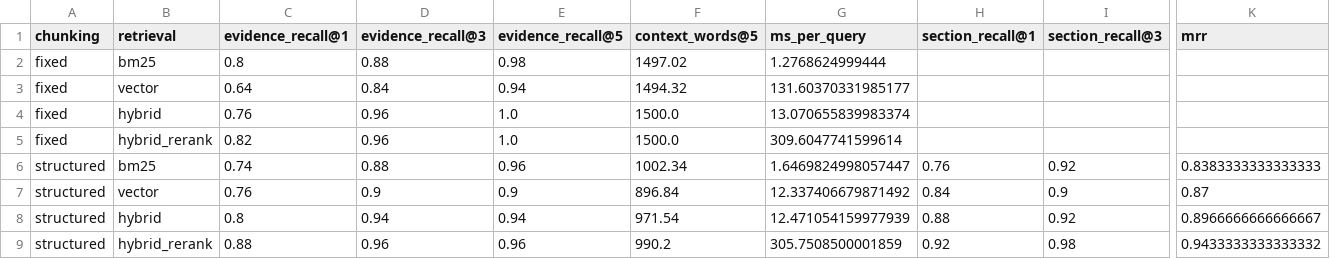
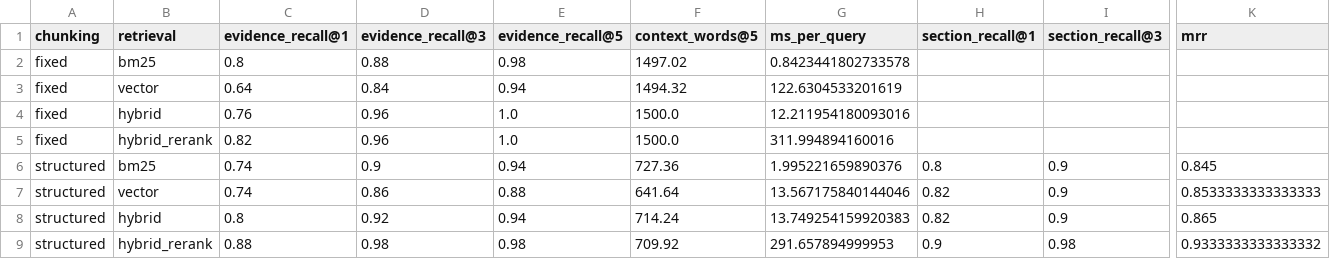
Before and after one commit to mlodian/aml-regulation-copilot, a CSV file: eval/reports/retrieval.csv, drawn as a sheet; only a part is shown, gaps mark what is left out; removed rows and columns are numbered as before the commit, all else as after; rows hold the shown columns only; the diff names each change by its address in the sheet, - before the commit and + after, or states it on an @@ line.

Commit message:
Answer evaluation, finer guideline chunking, README and charts
- Guideline Parts split into lettered subsections and items (each definition and
  each STR determination period is its own chunk), so citations read
  '2021 RRG, Part IV, D, e' and no provision is split mid-item
- Verifier: quotes paired before length filtering, ellipsis quotes checked part
  by part, quote style and dash spacing normalised
- Prompt requires the opening answer sentence to cite as well
- Mapper re-points a genuine quote to the excerpt that actually contains it
- Final run: 98% facts, 98% verified citations, 10/10 correct refusals,
  0 false refusals; all three runs kept and re-graded with the same patterns

```diff
--- a/eval/reports/retrieval.csv
+++ b/eval/reports/retrieval.csv
-G2 (ms_per_query): 1.2768624999444
+G2 (ms_per_query): 0.8423441802733578
-G3 (ms_per_query): 131.60370331985177
+G3 (ms_per_query): 122.6304533201619
-G4 (ms_per_query): 13.070655839983374
+G4 (ms_per_query): 12.211954180093016
-G5 (ms_per_query): 309.6047741599614
+G5 (ms_per_query): 311.994894160016
-row 6: structured | bm25 | 0.74 | 0.88 | 0.96 | 1002.34 | 1.6469824998057447 | 0.76 | 0.92 | 0.8383333333333333
+row 6: structured | bm25 | 0.74 | 0.9 | 0.94 | 727.36 | 1.995221659890376 | 0.8 | 0.9 | 0.845
-C7 (evidence_recall@1): 0.76
+C7 (evidence_recall@1): 0.74
-D7 (evidence_recall@3): 0.9
+D7 (evidence_recall@3): 0.86
-E7 (evidence_recall@5): 0.9
+E7 (evidence_recall@5): 0.88
-F7 (context_words@5): 896.84
+F7 (context_words@5): 641.64
-G7 (ms_per_query): 12.337406679871492
+G7 (ms_per_query): 13.567175840144046
-H7 (section_recall@1): 0.84
+H7 (section_recall@1): 0.82
-K7 (mrr): 0.87
+K7 (mrr): 0.8533333333333333
-D8 (evidence_recall@3): 0.94
+D8 (evidence_recall@3): 0.92
-F8 (context_words@5): 971.54
+F8 (context_words@5): 714.24
-G8 (ms_per_query): 12.471054159977939
+G8 (ms_per_query): 13.749254159920383
-H8 (section_recall@1): 0.88
+H8 (section_recall@1): 0.82
-I8 (section_recall@3): 0.92
+I8 (section_recall@3): 0.9
-K8 (mrr): 0.8966666666666667
+K8 (mrr): 0.865
-D9 (evidence_recall@3): 0.96
+D9 (evidence_recall@3): 0.98
-E9 (evidence_recall@5): 0.96
+E9 (evidence_recall@5): 0.98
-F9 (context_words@5): 990.2
+F9 (context_words@5): 709.92
-G9 (ms_per_query): 305.7508500001859
+G9 (ms_per_query): 291.657894999953
-H9 (section_recall@1): 0.92
+H9 (section_recall@1): 0.9
-K9 (mrr): 0.9433333333333332
+K9 (mrr): 0.9333333333333332
```
Also changed, not shown: 18 other files.
